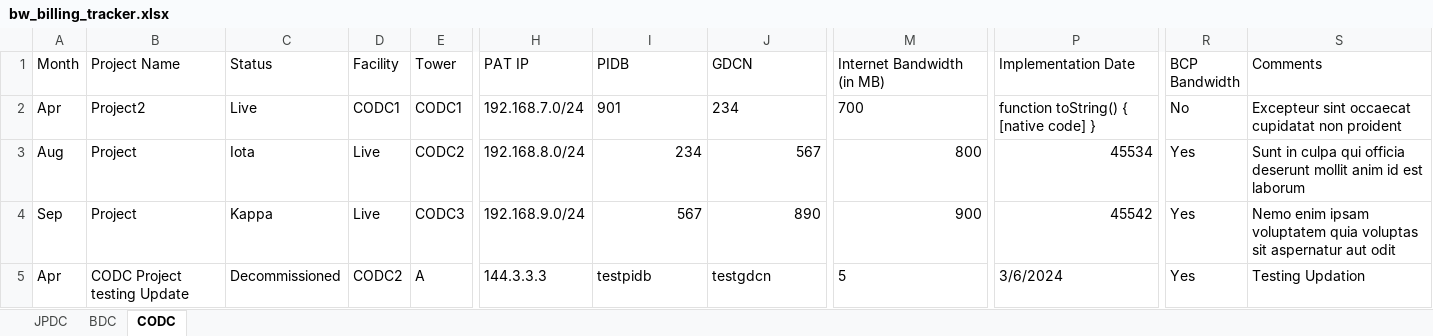
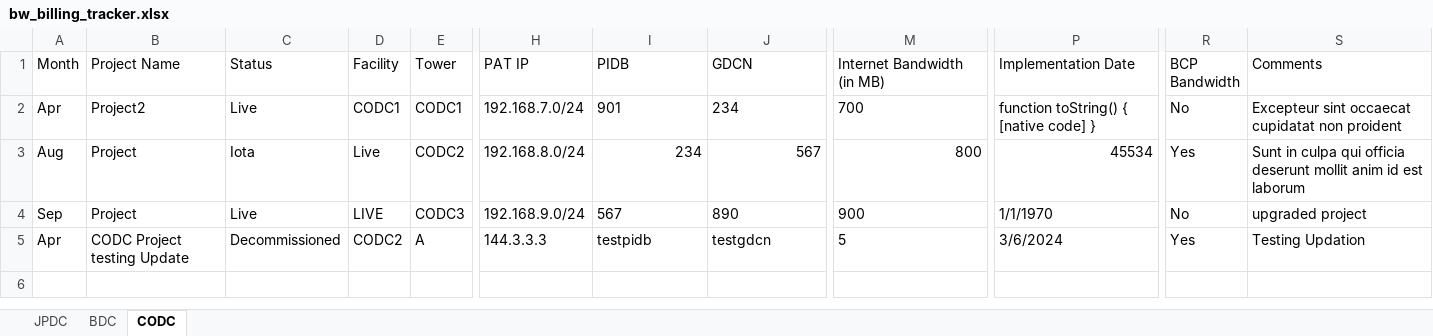
Before and after one commit to deependra-shekhawat/BW_BILLING_TRACKER, an Excel workbook: python_script/bw_billing_tracker.xlsx, sheet CODC, drawn as a sheet; only a part is shown, gaps mark what is left out; values as stored, in another font and other column widths than the file's, no borders; the diff names each change by its address in the sheet, - before the commit and + after, or states it on an @@ line.

```diff
--- a/python_script/bw_billing_tracker.xlsx (sheet CODC)
+++ b/python_script/bw_billing_tracker.xlsx (sheet CODC)
-C4 (Status): Kappa
+C4 (Status): Live
-D4 (Facility): Live
+D4 (Facility): LIVE
-I4:J4 alignment: right
+I4:J4 alignment: left
-M4 alignment: right
+M4 alignment: left
-P4 (Implementation Date): 45542
+P4 (Implementation Date): 1/1/1970
-R4 (BCP Bandwidth): Yes
+R4 (BCP Bandwidth): No
-S4 (Comments): Nemo enim ipsam voluptatem quia voluptas sit aspernatur aut odit
+S4 (Comments): upgraded project
```
Also changed, not shown: sheet JPDC, 2 other files.
